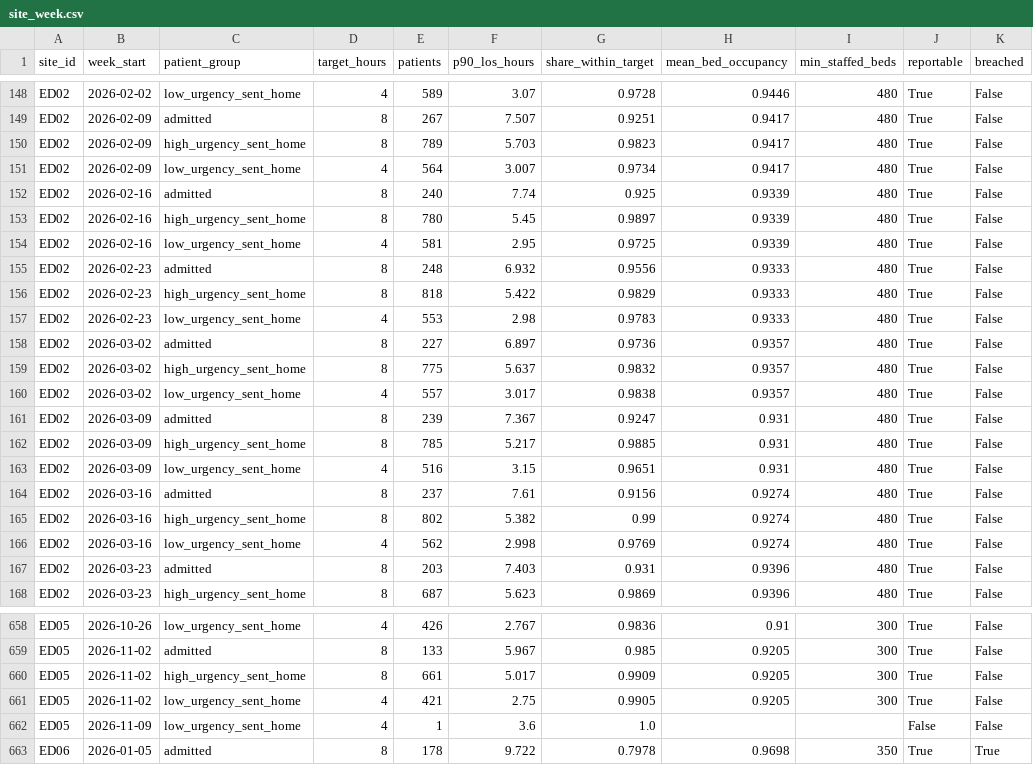
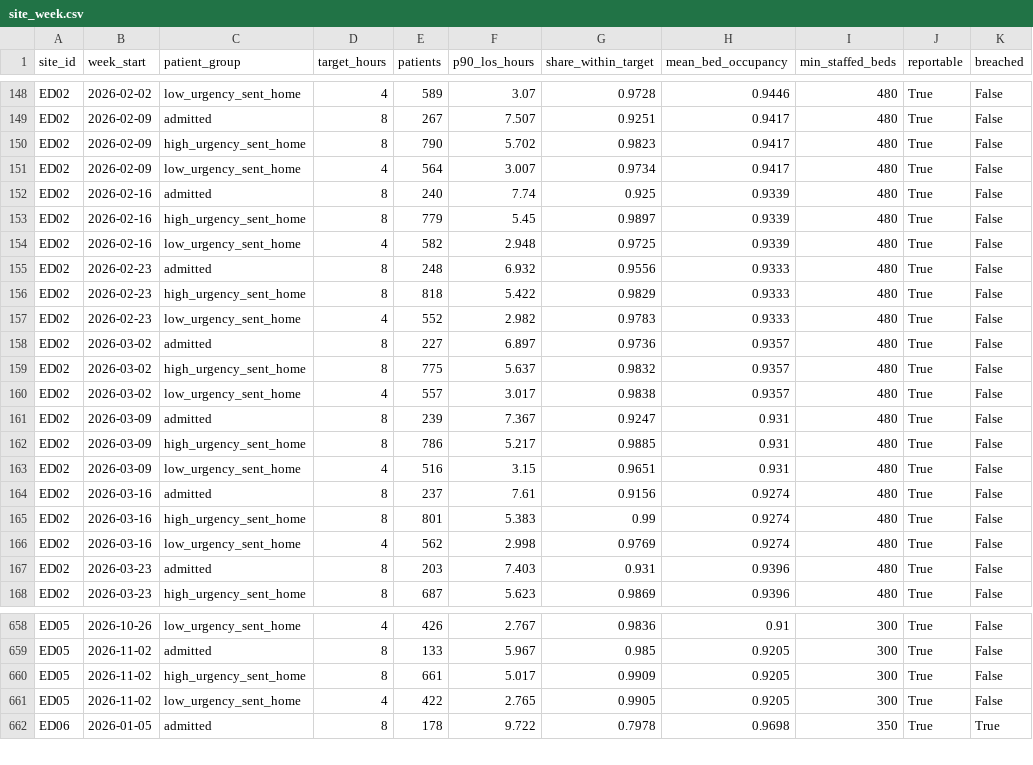
Before and after one commit to sky-five/ridgeline-analytics, a CSV file: ed_wait_times/results/site_week.csv, drawn as a sheet; only a part is shown, gaps mark what is left out; the diff covers the shown part only.

```diff
--- a/ed_wait_times/results/site_week.csv
+++ b/ed_wait_times/results/site_week.csv
@@ -149,10 +149,10 @@ ED02,2026-02-02,low_urgency_sent_home,4,589,3.07,0.9728,0.9446,480,True,False
 ED02,2026-02-09,admitted,8,267,7.507,0.9251,0.9417,480,True,False
-ED02,2026-02-09,high_urgency_sent_home,8,789,5.703,0.9823,0.9417,480,True,False
+ED02,2026-02-09,high_urgency_sent_home,8,790,5.702,0.9823,0.9417,480,True,False
 ED02,2026-02-09,low_urgency_sent_home,4,564,3.007,0.9734,0.9417,480,True,False
 ED02,2026-02-16,admitted,8,240,7.74,0.925,0.9339,480,True,False
-ED02,2026-02-16,high_urgency_sent_home,8,780,5.45,0.9897,0.9339,480,True,False
-ED02,2026-02-16,low_urgency_sent_home,4,581,2.95,0.9725,0.9339,480,True,False
+ED02,2026-02-16,high_urgency_sent_home,8,779,5.45,0.9897,0.9339,480,True,False
+ED02,2026-02-16,low_urgency_sent_home,4,582,2.948,0.9725,0.9339,480,True,False
 ED02,2026-02-23,admitted,8,248,6.932,0.9556,0.9333,480,True,False
 ED02,2026-02-23,high_urgency_sent_home,8,818,5.422,0.9829,0.9333,480,True,False
-ED02,2026-02-23,low_urgency_sent_home,4,553,2.98,0.9783,0.9333,480,True,False
+ED02,2026-02-23,low_urgency_sent_home,4,552,2.982,0.9783,0.9333,480,True,False
 ED02,2026-03-02,admitted,8,227,6.897,0.9736,0.9357,480,True,False
@@ -161,6 +161,6 @@ ED02,2026-03-02,low_urgency_sent_home,4,557,3.017,0.9838,0.9357,480,True,False
 ED02,2026-03-09,admitted,8,239,7.367,0.9247,0.931,480,True,False
-ED02,2026-03-09,high_urgency_sent_home,8,785,5.217,0.9885,0.931,480,True,False
+ED02,2026-03-09,high_urgency_sent_home,8,786,5.217,0.9885,0.931,480,True,False
 ED02,2026-03-09,low_urgency_sent_home,4,516,3.15,0.9651,0.931,480,True,False
 ED02,2026-03-16,admitted,8,237,7.61,0.9156,0.9274,480,True,False
-ED02,2026-03-16,high_urgency_sent_home,8,802,5.382,0.99,0.9274,480,True,False
+ED02,2026-03-16,high_urgency_sent_home,8,801,5.383,0.99,0.9274,480,True,False
 ED02,2026-03-16,low_urgency_sent_home,4,562,2.998,0.9769,0.9274,480,True,False
@@ -660,4 +660,3 @@ ED05,2026-11-02,admitted,8,133,5.967,0.985,0.9205,300,True,False
 ED05,2026-11-02,high_urgency_sent_home,8,661,5.017,0.9909,0.9205,300,True,False
-ED05,2026-11-02,low_urgency_sent_home,4,421,2.75,0.9905,0.9205,300,True,False
-ED05,2026-11-09,low_urgency_sent_home,4,1,3.6,1.0,,,False,False
+ED05,2026-11-02,low_urgency_sent_home,4,422,2.765,0.9905,0.9205,300,True,False
 ED06,2026-01-05,admitted,8,178,9.722,0.7978,0.9698,350,True,True
```
Also changed, not shown: 80 edited cells elsewhere in this file, 3 other files.
